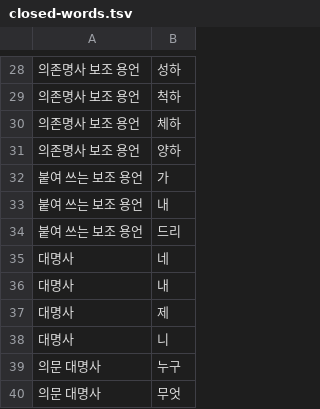
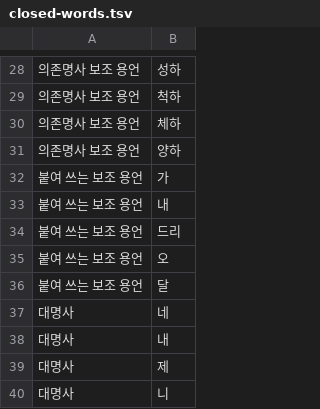
Before and after one commit to geul-org/nlgeul, a TSV file: pkg/data/closed-words.tsv, drawn as a sheet; only a part is shown, gaps mark what is left out; the shorter side is filled out with more unchanged rows.

```diff
--- a/pkg/data/closed-words.tsv
+++ b/pkg/data/closed-words.tsv
@@ -34,2 +34,4 @@
 붙여 쓰는 보조 용언	드리
+붙여 쓰는 보조 용언	오
+붙여 쓰는 보조 용언	달
 대명사	네
```
Also changed, not shown: 5 other files.
